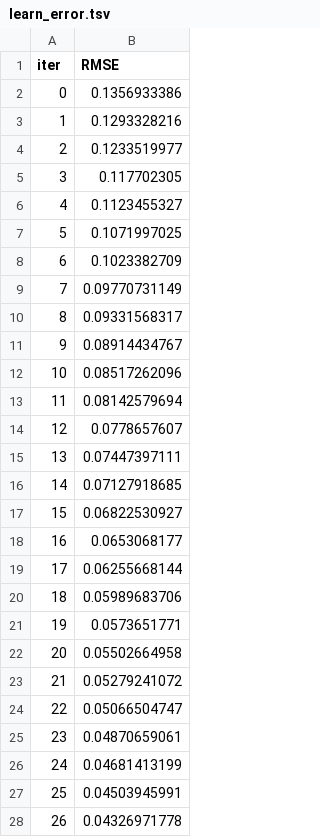
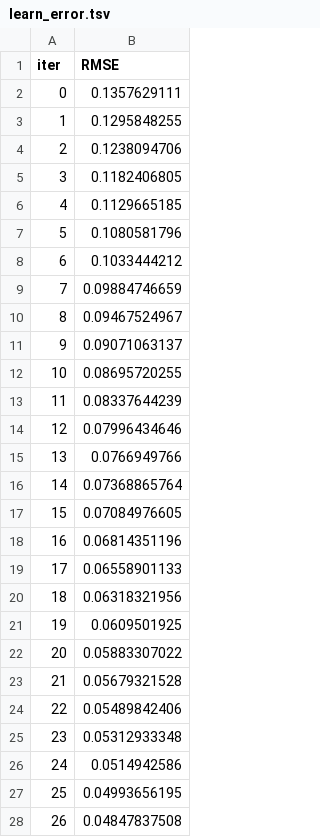
Before and after one commit to di35117/gridlock, a TSV file: notebook/catboost_info/learn_error.tsv, drawn as a sheet; only a part is shown; the diff covers the shown part only.

```diff
--- a/notebook/catboost_info/learn_error.tsv
+++ b/notebook/catboost_info/learn_error.tsv
@@ -1,28 +1,28 @@
 iter	RMSE
-0	0.1356933386
-1	0.1293328216
-2	0.1233519977
-3	0.117702305
-4	0.1123455327
-5	0.1071997025
-6	0.1023382709
-7	0.09770731149
-8	0.09331568317
-9	0.08914434767
-10	0.08517262096
-11	0.08142579694
-12	0.0778657607
-13	0.07447397111
-14	0.07127918685
-15	0.06822530927
-16	0.0653068177
-17	0.06255668144
-18	0.05989683706
-19	0.0573651771
-20	0.05502664958
-21	0.05279241072
-22	0.05066504747
-23	0.04870659061
-24	0.04681413199
-25	0.04503945991
-26	0.04326971778
+0	0.1357629111
+1	0.1295848255
+2	0.1238094706
+3	0.1182406805
+4	0.1129665185
+5	0.1080581796
+6	0.1033444212
+7	0.09884746659
+8	0.09467524967
+9	0.09071063137
+10	0.08695720255
+11	0.08337644239
+12	0.07996434646
+13	0.0766949766
+14	0.07368865764
+15	0.07084976605
+16	0.06814351196
+17	0.06558901133
+18	0.06318321956
+19	0.0609501925
+20	0.05883307022
+21	0.05679321528
+22	0.05489842406
+23	0.05312933348
+24	0.0514942586
+25	0.04993656195
+26	0.04847837508
```
Also changed, not shown: 30 added rows and 32 edited cells elsewhere in this file, notebook/catboost_info/test_error.tsv, notebook/catboost_info/time_left.tsv, 4 other files.
